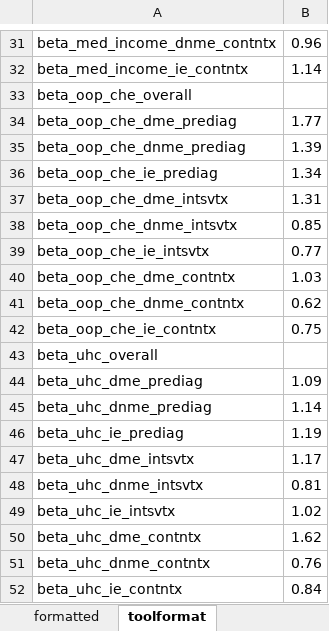
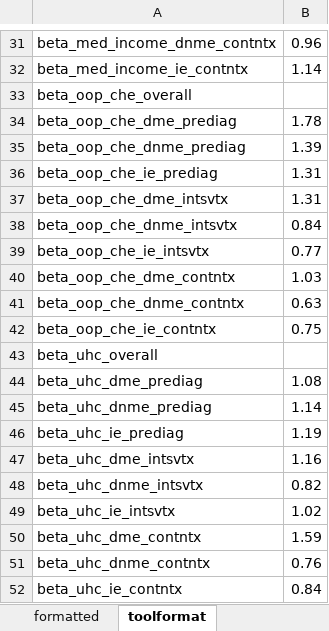
Before and after one commit to CAPTURE-TB-HIV/tb-lmic-patientcosts-review, an Excel workbook: output/tables/covariateCoefsFormatted.xlsx, sheet toolformat, drawn as a sheet; only a part is shown, gaps mark what is left out; values as stored, in another font and other column widths than the file's, no borders; the diff covers the shown part only; the diff names each change by its address in the sheet, - before the commit and + after, or states it on an @@ line.

```diff
--- a/output/tables/covariateCoefsFormatted.xlsx (sheet toolformat)
+++ b/output/tables/covariateCoefsFormatted.xlsx (sheet toolformat)
-B34: 1.77
+B34: 1.78
-B36: 1.34
+B36: 1.31
-B38: 0.85
+B38: 0.84
-B41: 0.62
+B41: 0.63
-B44: 1.09
+B44: 1.08
-B47: 1.17
+B47: 1.16
-B48: 0.81
+B48: 0.82
-B50: 1.62
+B50: 1.59
```
Also changed, not shown: 16 edited cells elsewhere in this sheet, sheet covariateCoefsNew, sheet formatted, 5 other files.
